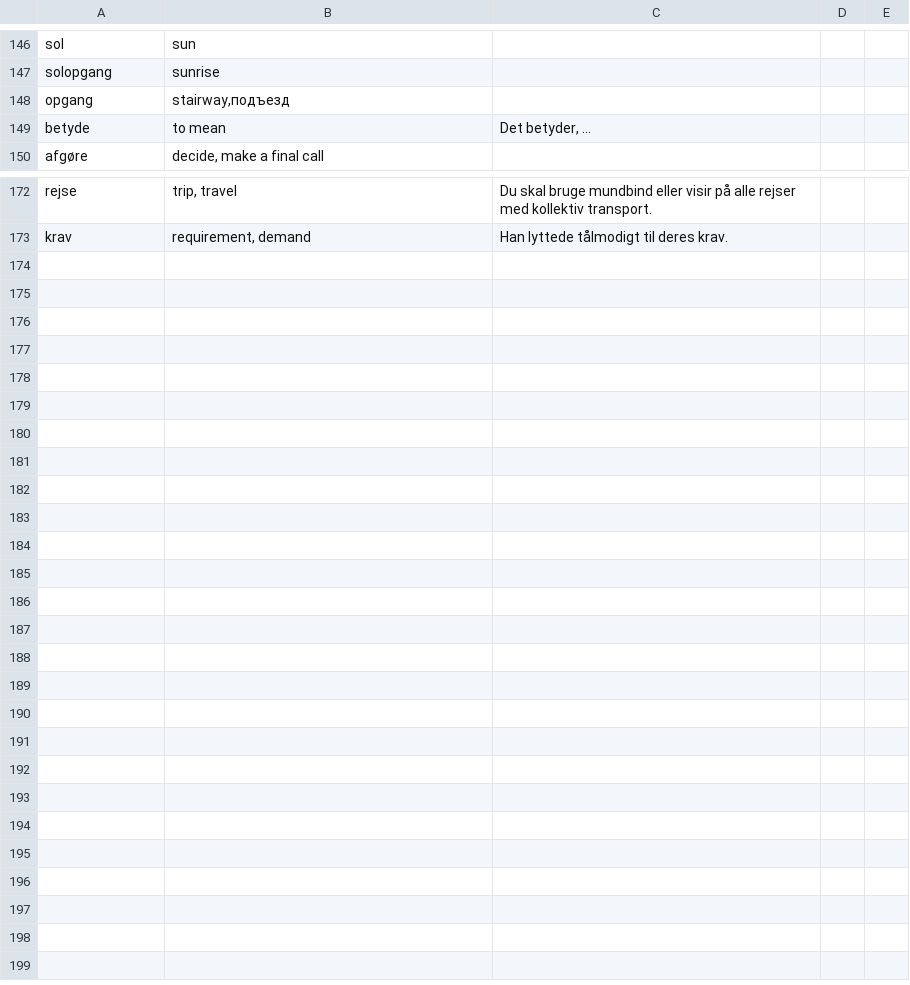
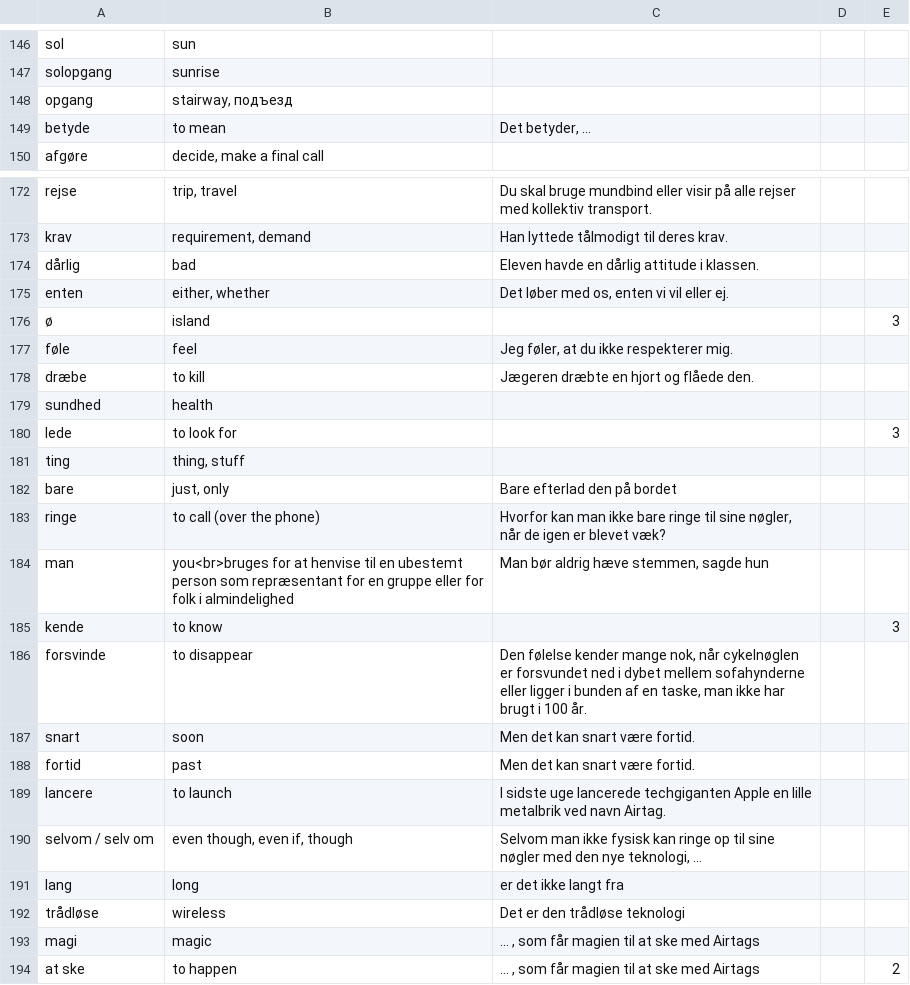
Before and after one commit to fahrenq/danish-anki-notes-generator, a CSV file: words.csv, drawn as a sheet; only a part is shown, gaps mark what is left out.

Commit message:
27 April words

```diff
--- a/words.csv
+++ b/words.csv
@@ -147,3 +147,3 @@ sol|sun
 solopgang|sunrise
-opgang|stairway,подъезд
+opgang|stairway, подъезд
 betyde|to mean|Det betyder, ...
@@ -173 +173,22 @@ rejse|trip, travel|Du skal bruge mundbind eller visir på alle rejser med kollek
 krav|requirement, demand|Han lyttede tålmodigt til deres krav.
+dårlig|bad|Eleven havde en dårlig attitude i klassen.
+enten|either, whether|Det løber med os, enten vi vil eller ej.
+ø|island|||3
+føle|feel|Jeg føler, at du ikke respekterer mig.
+dræbe|to kill|Jægeren dræbte en hjort og flåede den.
+sundhed|health
+lede|to look for|||3
+ting|thing, stuff
+bare|just, only|Bare efterlad den på bordet
+ringe|to call (over the phone)|Hvorfor kan man ikke bare ringe til sine nøgler, når de igen er blevet væk?
+man|you<br>bruges for at henvise til en ubestemt person som repræsentant for en gruppe eller for folk i almindelighed|Man bør aldrig hæve stemmen, sagde hun
+kende|to know|||3
+forsvinde|to disappear|Den følelse kender mange nok, når cykelnøglen er forsvundet ned i dybet mellem sofahynderne eller ligger i bunden af en taske, man ikke har brugt i 100 år.
+snart|soon|Men det kan snart være fortid.
+fortid|past|Men det kan snart være fortid.
+lancere|to launch|I sidste uge lancerede techgiganten Apple en lille metalbrik ved navn Airtag.
+selvom / selv om|even though, even if, though|Selvom man ikke fysisk kan ringe op til sine nøgler med den nye teknologi, ...
+lang|long|er det ikke langt fra
+trådløse|wireless|Det er den trådløse teknologi
+magi|magic|... , som får magien til at ske med Airtags
+at ske|to happen|... , som får magien til at ske med Airtags||2
```
